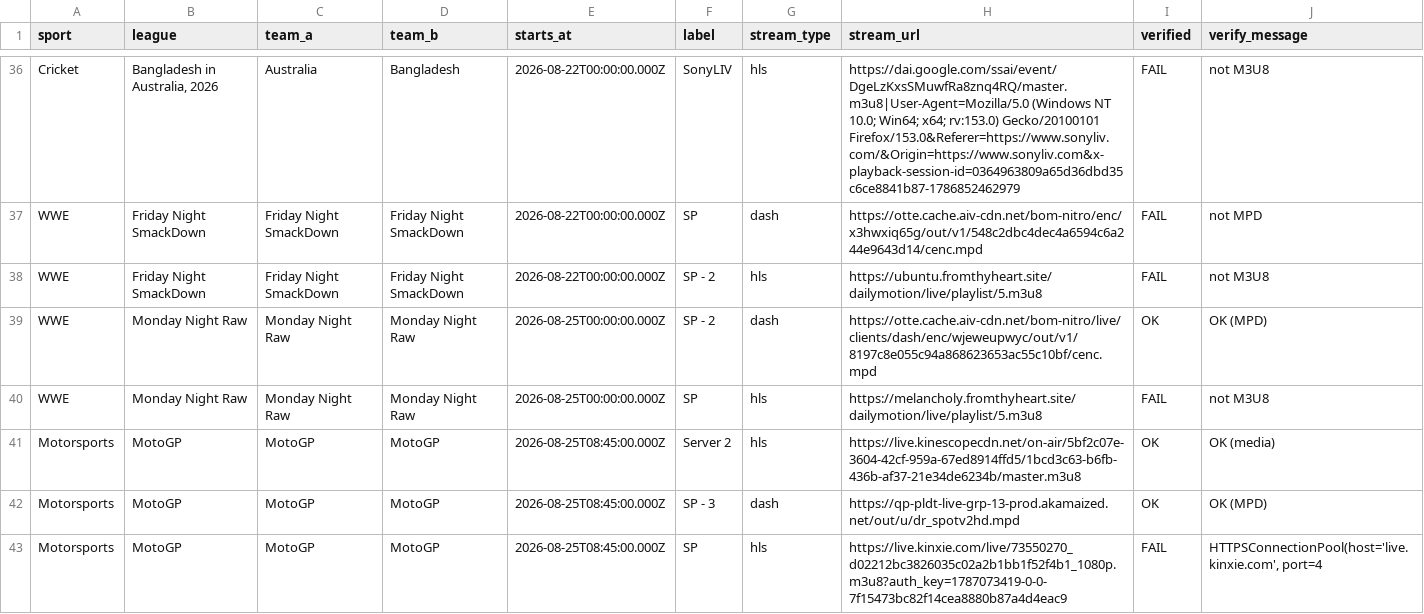
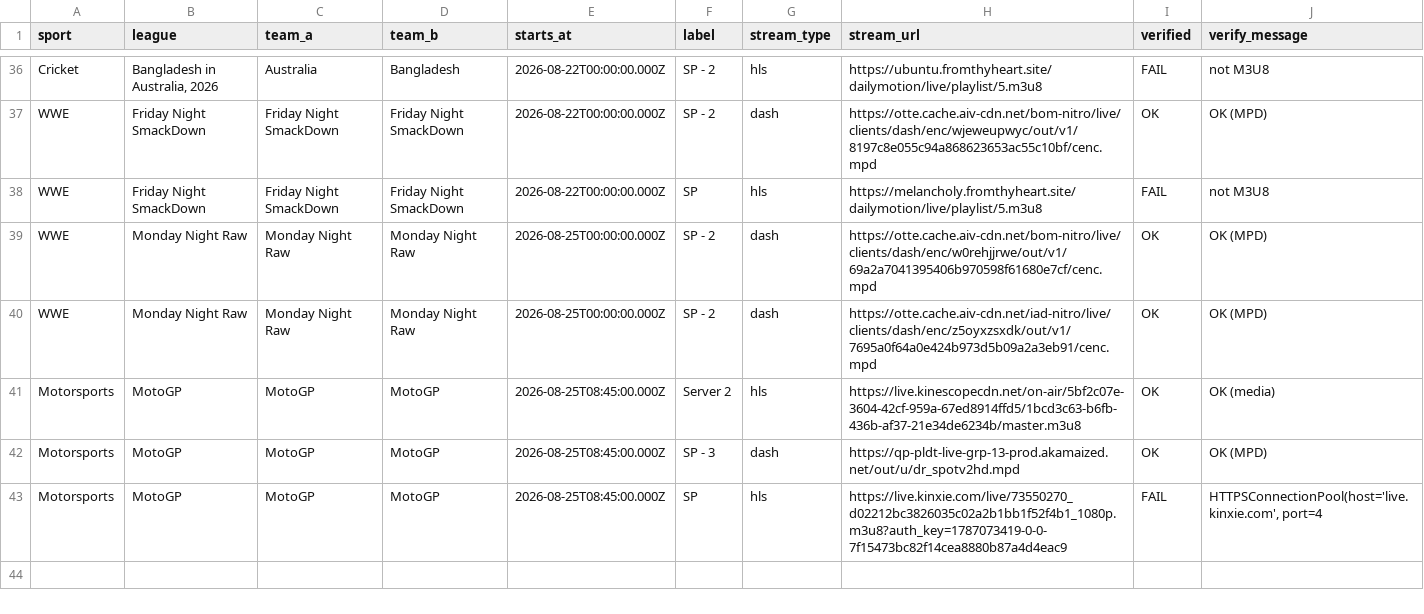
Before and after one commit to khadembd/sportzfy-playlist, a CSV file: output/sportzfy_streams.csv, drawn as a sheet; only a part is shown, gaps mark what is left out; the diff covers the shown part only.

```diff
--- a/output/sportzfy_streams.csv
+++ b/output/sportzfy_streams.csv
@@ -36,6 +36,6 @@ sport,league,team_a,team_b,starts_at,label,stream_type,stream_url,verified,verif
-"Cricket","Bangladesh in Australia, 2026","Australia","Bangladesh","2026-08-22T00:00:00.000Z","SonyLIV","hls","https://dai.google.com/ssai/event/DgeLzKxsSMuwfRa8znq4RQ/master.m3u8|User-Agent=Mozilla/5.0 (Windows NT 10.0; Win64; x64; rv:153.0) Gecko/20100101 Firefox/153.0&Referer=https://www.sonyliv.com/&Origin=https://www.sonyliv.com&x-playback-session-id=0364963809a65d36dbd35c6ce8841b87-1786852462979","FAIL","not M3U8"
-"WWE","Friday Night SmackDown","Friday Night SmackDown","Friday Night SmackDown","2026-08-22T00:00:00.000Z","SP","dash","https://otte.cache.aiv-cdn.net/bom-nitro/enc/x3hwxiq65g/out/v1/548c2dbc4dec4a6594c6a244e9643d14/cenc.mpd","FAIL","not MPD"
-"WWE","Friday Night SmackDown","Friday Night SmackDown","Friday Night SmackDown","2026-08-22T00:00:00.000Z","SP - 2","hls","https://ubuntu.fromthyheart.site/dailymotion/live/playlist/5.m3u8","FAIL","not M3U8"
-"WWE","Monday Night Raw","Monday Night Raw","Monday Night Raw","2026-08-25T00:00:00.000Z","SP - 2","dash","https://otte.cache.aiv-cdn.net/bom-nitro/live/clients/dash/enc/wjeweupwyc/out/v1/8197c8e055c94a868623653ac55c10bf/cenc.mpd","OK","OK (MPD)"
-"WWE","Monday Night Raw","Monday Night Raw","Monday Night Raw","2026-08-25T00:00:00.000Z","SP","hls","https://melancholy.fromthyheart.site/dailymotion/live/playlist/5.m3u8","FAIL","not M3U8"
+"Cricket","Bangladesh in Australia, 2026","Australia","Bangladesh","2026-08-22T00:00:00.000Z","SP - 2","hls","https://ubuntu.fromthyheart.site/dailymotion/live/playlist/5.m3u8","FAIL","not M3U8"
+"WWE","Friday Night SmackDown","Friday Night SmackDown","Friday Night SmackDown","2026-08-22T00:00:00.000Z","SP - 2","dash","https://otte.cache.aiv-cdn.net/bom-nitro/live/clients/dash/enc/wjeweupwyc/out/v1/8197c8e055c94a868623653ac55c10bf/cenc.mpd","OK","OK (MPD)"
+"WWE","Friday Night SmackDown","Friday Night SmackDown","Friday Night SmackDown","2026-08-22T00:00:00.000Z","SP","hls","https://melancholy.fromthyheart.site/dailymotion/live/playlist/5.m3u8","FAIL","not M3U8"
+"WWE","Monday Night Raw","Monday Night Raw","Monday Night Raw","2026-08-25T00:00:00.000Z","SP - 2","dash","https://otte.cache.aiv-cdn.net/bom-nitro/live/clients/dash/enc/w0rehjjrwe/out/v1/69a2a7041395406b970598f61680e7cf/cenc.mpd","OK","OK (MPD)"
+"WWE","Monday Night Raw","Monday Night Raw","Monday Night Raw","2026-08-25T00:00:00.000Z","SP - 2","dash","https://otte.cache.aiv-cdn.net/iad-nitro/live/clients/dash/enc/z5oyxzsxdk/out/v1/7695a0f64a0e424b973d5b09a2a3eb91/cenc.mpd","OK","OK (MPD)"
 "Motorsports","MotoGP","MotoGP","MotoGP","2026-08-25T08:45:00.000Z","Server 2","hls","https://live.kinescopecdn.net/on-air/5bf2c07e-3604-42cf-959a-67ed8914ffd5/1bcd3c63-b6fb-436b-af37-21e34de6234b/master.m3u8","OK","OK (media)"
```
Also changed, not shown: 3 added rows, 3 removed rows, 1 moved row and 52 edited cells elsewhere in this file, 9 other files.
